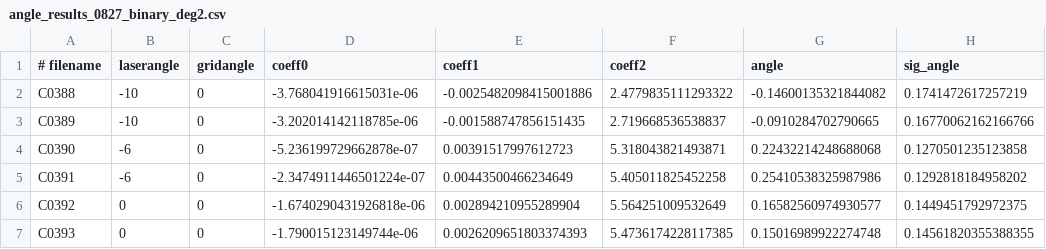
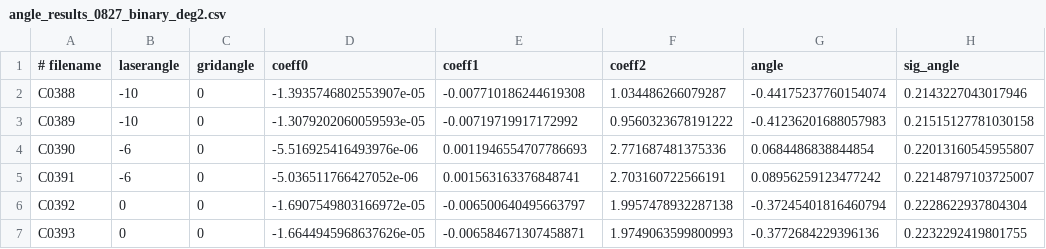
Before and after one commit to mnrojas2/gridcam_calibration, a CSV file: test_sala_oscura/angle_results_0827_binary_deg2.csv, drawn as a sheet; only a part is shown; the diff covers the shown part only.

```diff
--- a/test_sala_oscura/angle_results_0827_binary_deg2.csv
+++ b/test_sala_oscura/angle_results_0827_binary_deg2.csv
@@ -1,7 +1,7 @@
 # filename, laserangle, gridangle, coeff0, coeff1, coeff2, angle, sig_angle
-C0388,-10,0,-3.768041916615031e-06,-0.0025482098415001886,2.4779835111293322,-0.14600135321844082,0.1741472617257219
-C0389,-10,0,-3.202014142118785e-06,-0.001588747856151435,2.719668536538837,-0.0910284702790665,0.16770062162166766
-C0390,-6,0,-5.236199729662878e-07,0.00391517997612723,5.318043821493871,0.22432214248688068,0.1270501235123858
-C0391,-6,0,-2.3474911446501224e-07,0.00443500466234649,5.405011825452258,0.25410538325987986,0.1292818184958202
-C0392,0,0,-1.6740290431926818e-06,0.002894210955289904,5.564251009532649,0.16582560974930577,0.1449451792972375
-C0393,0,0,-1.790015123149744e-06,0.0026209651803374393,5.4736174228117385,0.15016989922274748,0.14561820355388355
+C0388,-10,0,-1.3935746802553907e-05,-0.007710186244619308,1.034486266079287,-0.44175237760154074,0.2143227043017946
+C0389,-10,0,-1.3079202060059593e-05,-0.00719719917172992,0.9560323678191222,-0.41236201688057983,0.21515127781030158
+C0390,-6,0,-5.516925416493976e-06,0.0011946554707786693,2.771687481375336,0.0684486838844854,0.22013160545955807
+C0391,-6,0,-5.036511766427052e-06,0.001563163376848741,2.703160722566191,0.08956259123477242,0.22148797103725007
+C0392,0,0,-1.6907549803166972e-05,-0.006500640495663797,1.9957478932287138,-0.37245401816460794,0.2228622937804304
+C0393,0,0,-1.6644945968637626e-05,-0.006584671307458871,1.9749063599800993,-0.3772684229396136,0.2232292419801755
```
Also changed, not shown: 111 edited cells elsewhere in this file, 4 other files.
